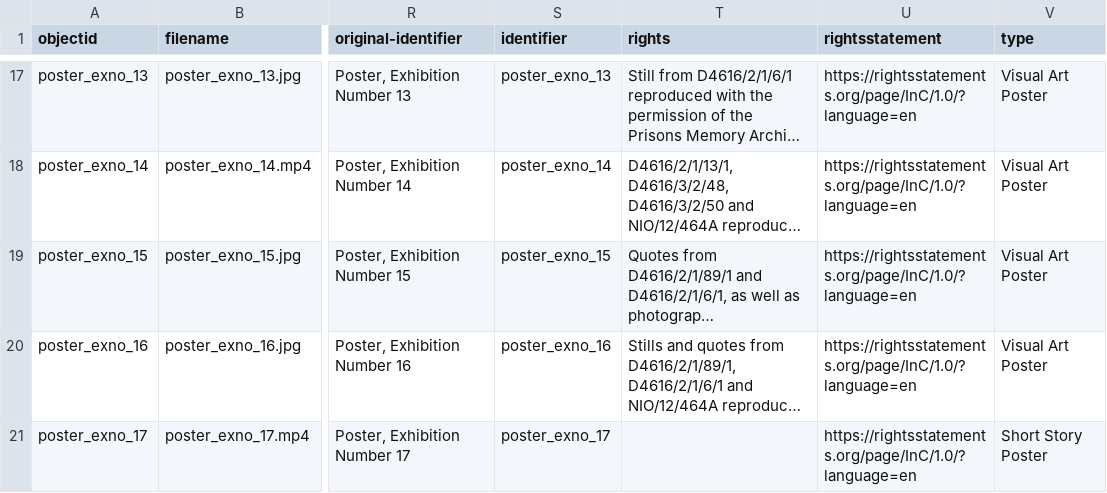
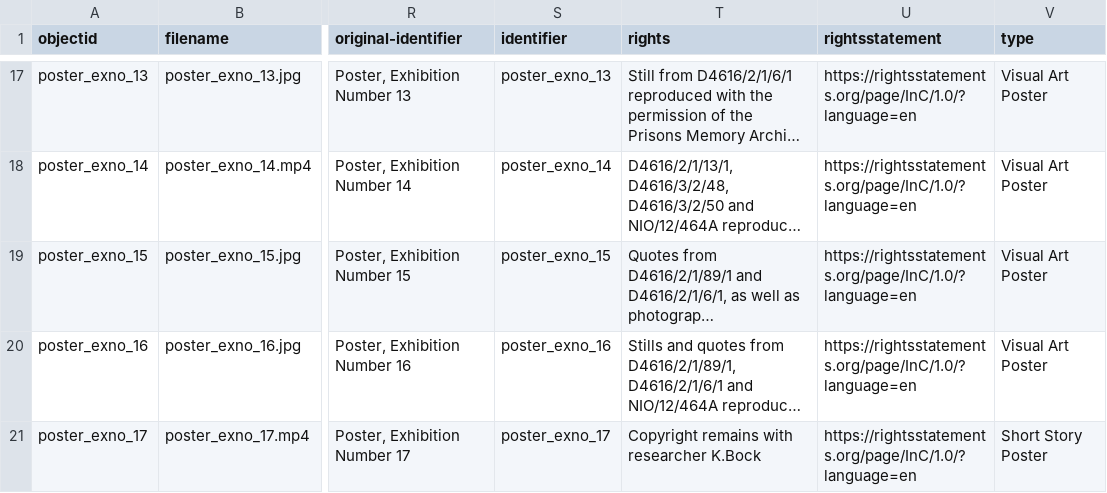
Before and after one commit to KJBock/creativeresponses2pma, a CSV file: _data/creativeresponses2pma_metadata.csv, drawn as a sheet; only a part is shown, gaps mark what is left out; long unchanged cells end in …; the diff names each change by its address in the sheet, - before the commit and + after, or states it on an @@ line.

Commit message:
Changes CR poster 17

```diff
--- a/_data/creativeresponses2pma_metadata.csv
+++ b/_data/creativeresponses2pma_metadata.csv
-T21 (rights): (empty)
+T21 (rights): Copyright remains with researcher K.Bock
```
